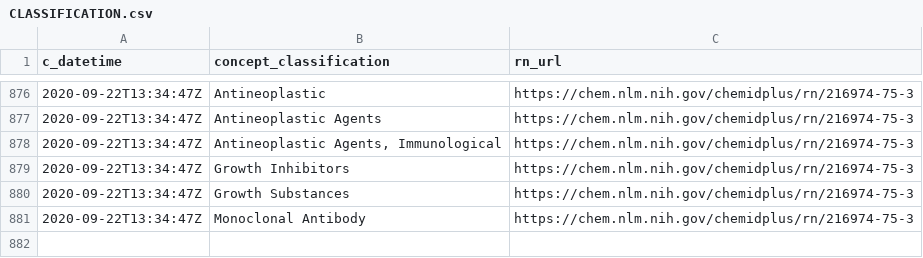
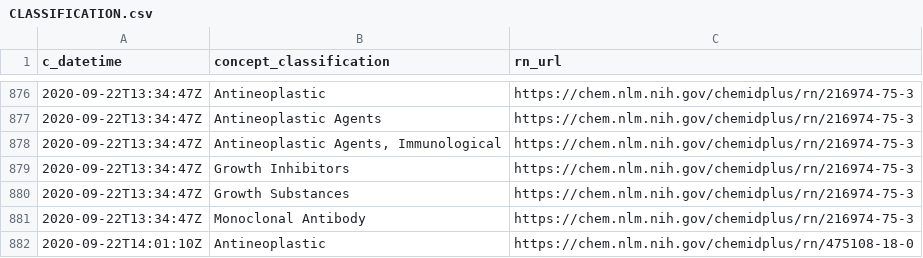
Before and after one commit to meerapatelmd/chemidplusSearchData, a CSV file: data-raw/CLASSIFICATION.csv, drawn as a sheet; only a part is shown, gaps mark what is left out.

```diff
--- a/data-raw/CLASSIFICATION.csv
+++ b/data-raw/CLASSIFICATION.csv
@@ -881 +881,2 @@ c_datetime,concept_classification,rn_url
 2020-09-22T13:34:47Z,Monoclonal Antibody,https://chem.nlm.nih.gov/chemidplus/rn/216974-75-3
+2020-09-22T14:01:10Z,Antineoplastic,https://chem.nlm.nih.gov/chemidplus/rn/475108-18-0
```
Also changed, not shown: data-raw/REGISTRY_NUMBERS.csv, data-raw/REGISTRY_NUMBER_LOG.csv, 17 other files.
